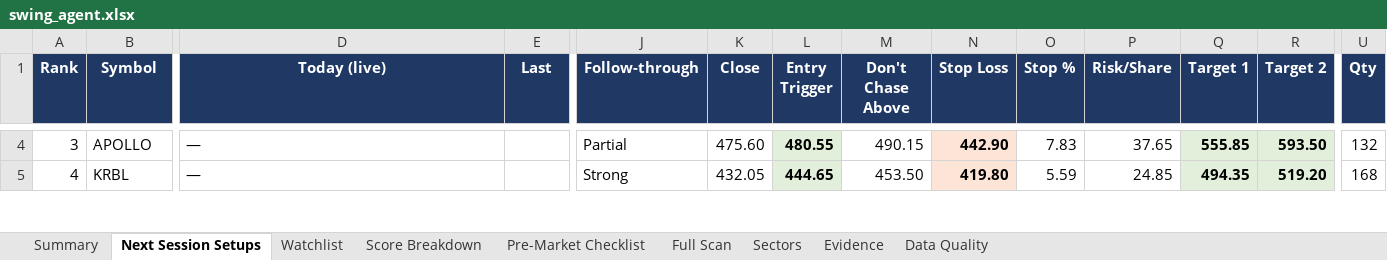
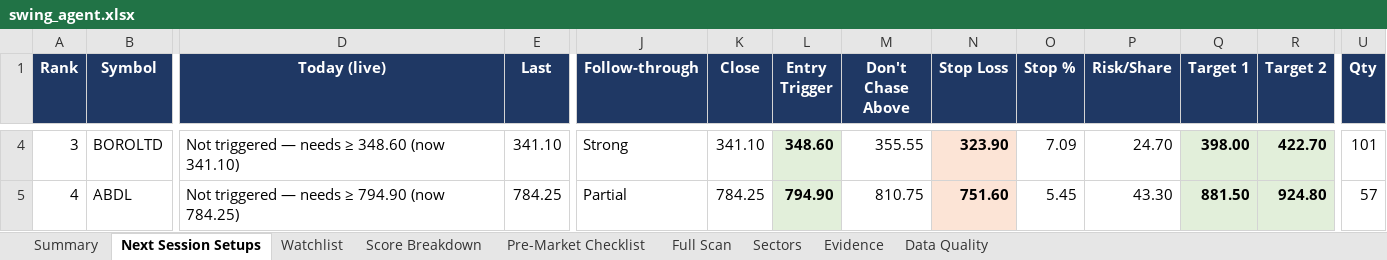
Before and after one commit to KGR1516/Srikanth-swing-trade-agent-fullnse-, an Excel workbook: data/output/swing_agent.xlsx, sheet Next Session Setups, drawn as a sheet; only a part is shown, gaps mark what is left out; values as stored, in another font and other column widths than the file's, no borders; conditional formats not drawn; the diff covers the shown part only; the diff names each change by its address in the sheet, - before the commit and + after, or states it on an @@ line.

```diff
--- a/data/output/swing_agent.xlsx (sheet Next Session Setups)
+++ b/data/output/swing_agent.xlsx (sheet Next Session Setups)
-B4 (Symbol): APOLLO
+B4 (Symbol): BOROLTD
-D4 (Today (live)): —
+D4 (Today (live)): Not triggered — needs ≥ 348.60 (now 341.10)
-E4 (Last): (empty)
+E4 (Last): 341.10
-J4 (Follow-through): Partial
+J4 (Follow-through): Strong
-K4 (Close): 475.60
+K4 (Close): 341.10
-L4 (Entry Trigger): 480.55
+L4 (Entry Trigger): 348.60
-M4 (Don't Chase Above): 490.15
+M4 (Don't Chase Above): 355.55
-N4 (Stop Loss): 442.90
+N4 (Stop Loss): 323.90
-O4 (Stop %): 7.83
+O4 (Stop %): 7.09
-P4 (Risk/Share): 37.65
+P4 (Risk/Share): 24.70
-Q4 (Target 1): 555.85
+Q4 (Target 1): 398.00
-R4 (Target 2): 593.50
+R4 (Target 2): 422.70
-U4 (Qty): 132
+U4 (Qty): 101
-B5 (Symbol): KRBL
+B5 (Symbol): ABDL
-D5 (Today (live)): —
+D5 (Today (live)): Not triggered — needs ≥ 794.90 (now 784.25)
-E5 (Last): (empty)
+E5 (Last): 784.25
-J5 (Follow-through): Strong
+J5 (Follow-through): Partial
-K5 (Close): 432.05
+K5 (Close): 784.25
-L5 (Entry Trigger): 444.65
+L5 (Entry Trigger): 794.90
-M5 (Don't Chase Above): 453.50
+M5 (Don't Chase Above): 810.75
-N5 (Stop Loss): 419.80
+N5 (Stop Loss): 751.60
-O5 (Stop %): 5.59
+O5 (Stop %): 5.45
-P5 (Risk/Share): 24.85
+P5 (Risk/Share): 43.30
-Q5 (Target 1): 494.35
+Q5 (Target 1): 881.50
-R5 (Target 2): 519.20
+R5 (Target 2): 924.80
-U5 (Qty): 168
+U5 (Qty): 57
```
Also changed, not shown: 109 edited cells elsewhere in this sheet, sheet Full Scan, sheet Evidence, sheet Data Quality, sheet Score Breakdown, sheet Watchlist, sheet Sectors, 2 more sheets, 4 other files.
